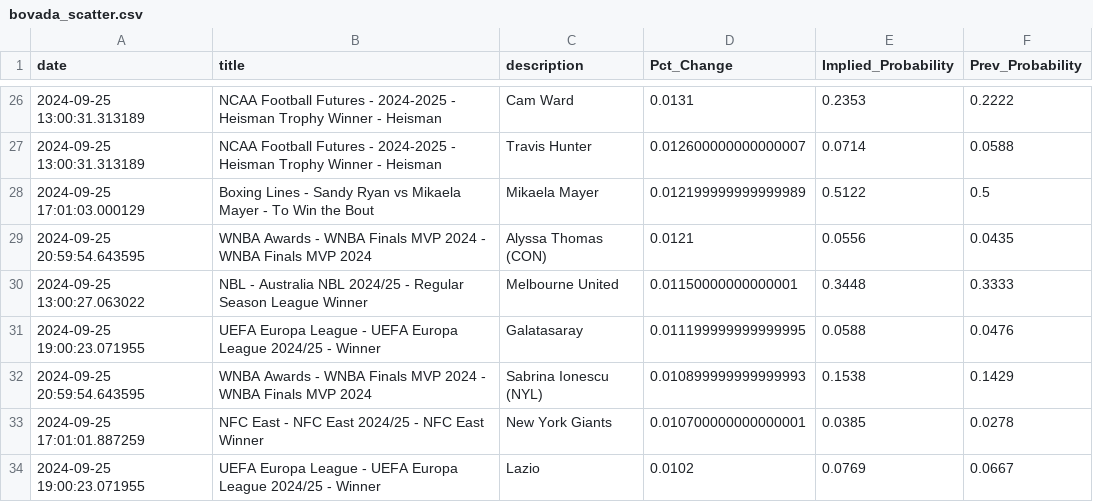
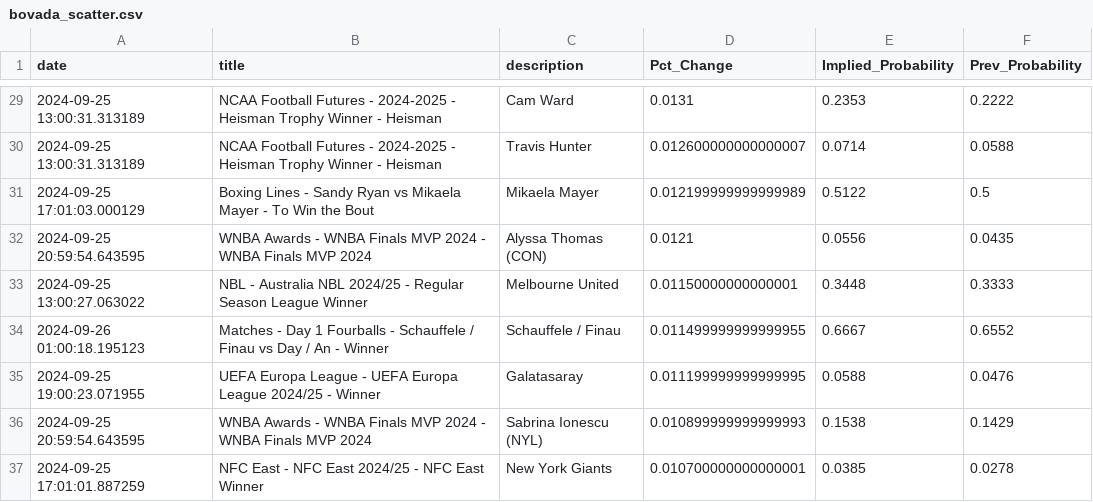
Before and after one commit to aaroncolesmith/bet_model, a CSV file: bovada_scatter.csv, drawn as a sheet; only a part is shown, gaps mark what is left out; the shorter side is filled out with more unchanged rows; the diff covers the shown part only.

```diff
--- a/bovada_scatter.csv
+++ b/bovada_scatter.csv
@@ -30,2 +33,3 @@ date,title,description,Pct_Change,Implied_Probability,Prev_Probability
 2024-09-25 13:00:27.063022,NBL - Australia NBL 2024/25 - Regular Season League Winner,Melbourne United,0.01150000000000001,0.3448,0.3333
+2024-09-26 01:00:18.195123,Matches - Day 1 Fourballs - Schauffele / Finau vs Day / An - Winner,Schauffele / Finau,0.011499999999999955,0.6667,0.6552
 2024-09-25 19:00:23.071955,UEFA Europa League - UEFA Europa League 2024/25 - Winner,Galatasaray,0.011199999999999995,0.0588,0.0476
```
Also changed, not shown: 5 added rows and 3 moved rows elsewhere in this file, teams_db.csv, 6 other files.
